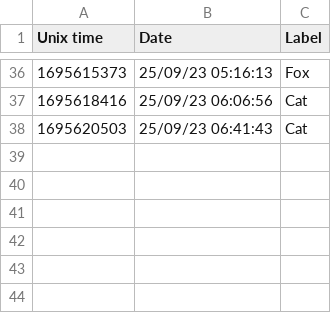
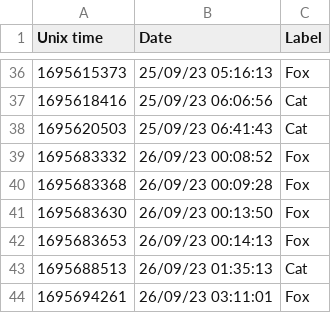
Before and after one commit to Nosohvost/Gorgeous-project, a CSV file: database.csv, drawn as a sheet; only a part is shown, gaps mark what is left out; the diff names each change by its address in the sheet, - before the commit and + after, or states it on an @@ line.

```diff
--- a/database.csv
+++ b/database.csv
+row 39: 1695683332 | 26/09/23 00:08:52 | Fox
+row 40: 1695683368 | 26/09/23 00:09:28 | Fox
+row 41: 1695683630 | 26/09/23 00:13:50 | Fox
+row 42: 1695683653 | 26/09/23 00:14:13 | Fox
+row 43: 1695688513 | 26/09/23 01:35:13 | Cat
+row 44: 1695694261 | 26/09/23 03:11:01 | Fox
```
Also changed, not shown: 2 other files.
